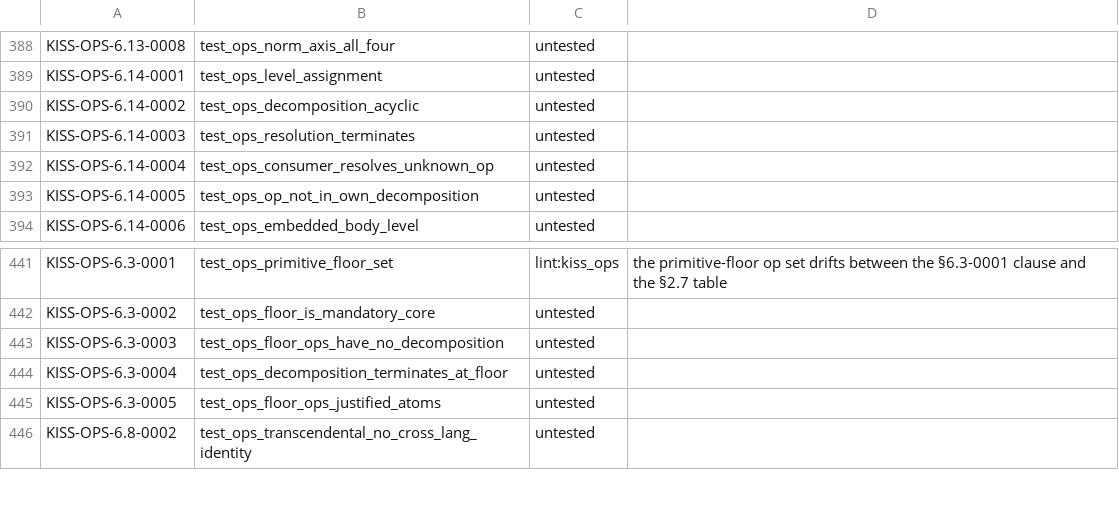
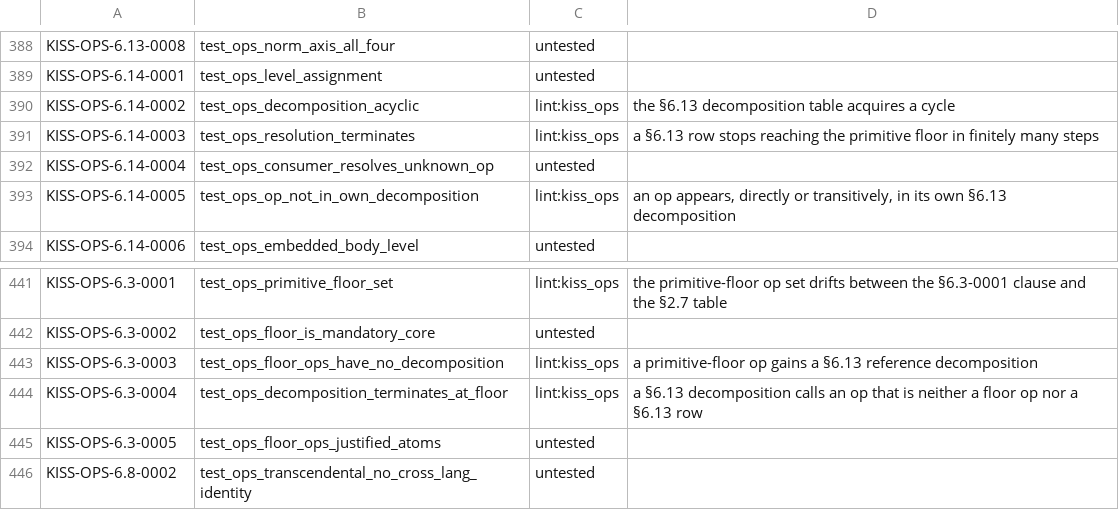
Before and after one commit to ThinkersJournal/KISS, a TSV file: conformance/UNBACKED.tsv, drawn as a sheet; only a part is shown, gaps mark what is left out.

```diff
--- a/conformance/UNBACKED.tsv
+++ b/conformance/UNBACKED.tsv
@@ -389,6 +389,6 @@ KISS-OPS-6.13-0008	test_ops_norm_axis_all_four	untested
 KISS-OPS-6.14-0001	test_ops_level_assignment	untested	
-KISS-OPS-6.14-0002	test_ops_decomposition_acyclic	untested	
-KISS-OPS-6.14-0003	test_ops_resolution_terminates	untested	
+KISS-OPS-6.14-0002	test_ops_decomposition_acyclic	lint:kiss_ops	the §6.13 decomposition table acquires a cycle
+KISS-OPS-6.14-0003	test_ops_resolution_terminates	lint:kiss_ops	a §6.13 row stops reaching the primitive floor in finitely many steps
 KISS-OPS-6.14-0004	test_ops_consumer_resolves_unknown_op	untested	
-KISS-OPS-6.14-0005	test_ops_op_not_in_own_decomposition	untested	
+KISS-OPS-6.14-0005	test_ops_op_not_in_own_decomposition	lint:kiss_ops	an op appears, directly or transitively, in its own §6.13 decomposition
 KISS-OPS-6.14-0006	test_ops_embedded_body_level	untested	
@@ -442,4 +442,4 @@ KISS-OPS-6.3-0001	test_ops_primitive_floor_set	lint:kiss_ops	the primitive-floor
 KISS-OPS-6.3-0002	test_ops_floor_is_mandatory_core	untested	
-KISS-OPS-6.3-0003	test_ops_floor_ops_have_no_decomposition	untested	
-KISS-OPS-6.3-0004	test_ops_decomposition_terminates_at_floor	untested	
+KISS-OPS-6.3-0003	test_ops_floor_ops_have_no_decomposition	lint:kiss_ops	a primitive-floor op gains a §6.13 reference decomposition
+KISS-OPS-6.3-0004	test_ops_decomposition_terminates_at_floor	lint:kiss_ops	a §6.13 decomposition calls an op that is neither a floor op nor a §6.13 row
 KISS-OPS-6.3-0005	test_ops_floor_ops_justified_atoms	untested	
```
Also changed, not shown: conformance/COVERAGE_FLOOR.tsv, 5 other files.
